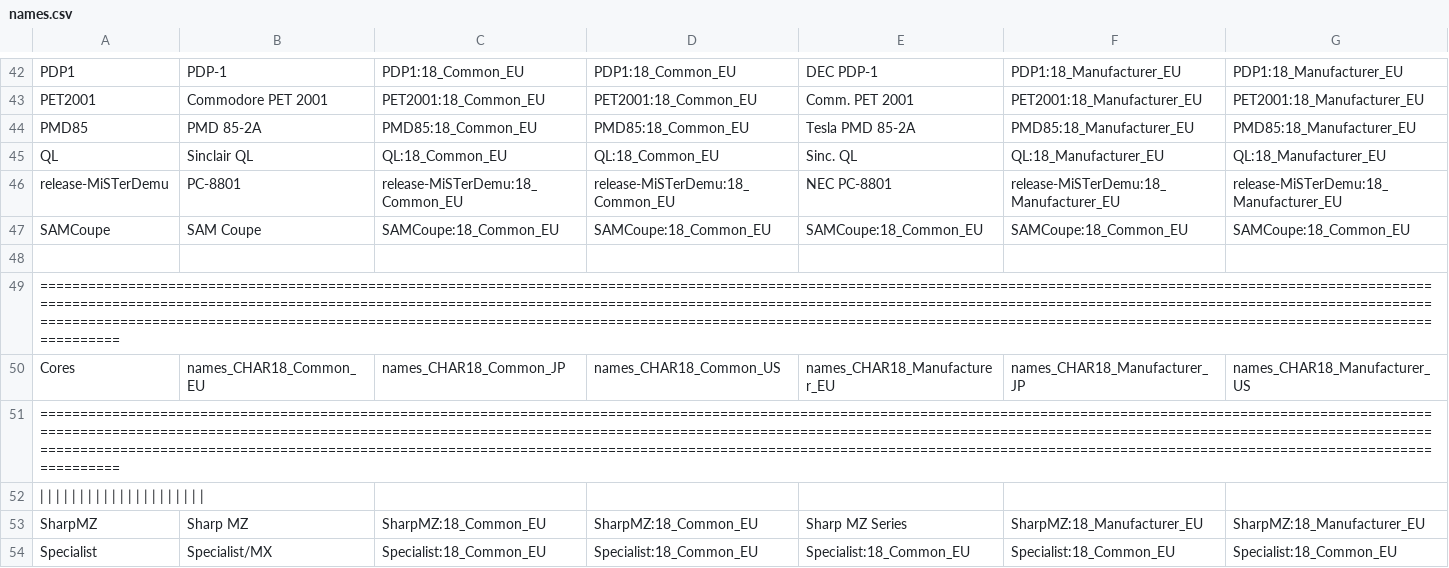
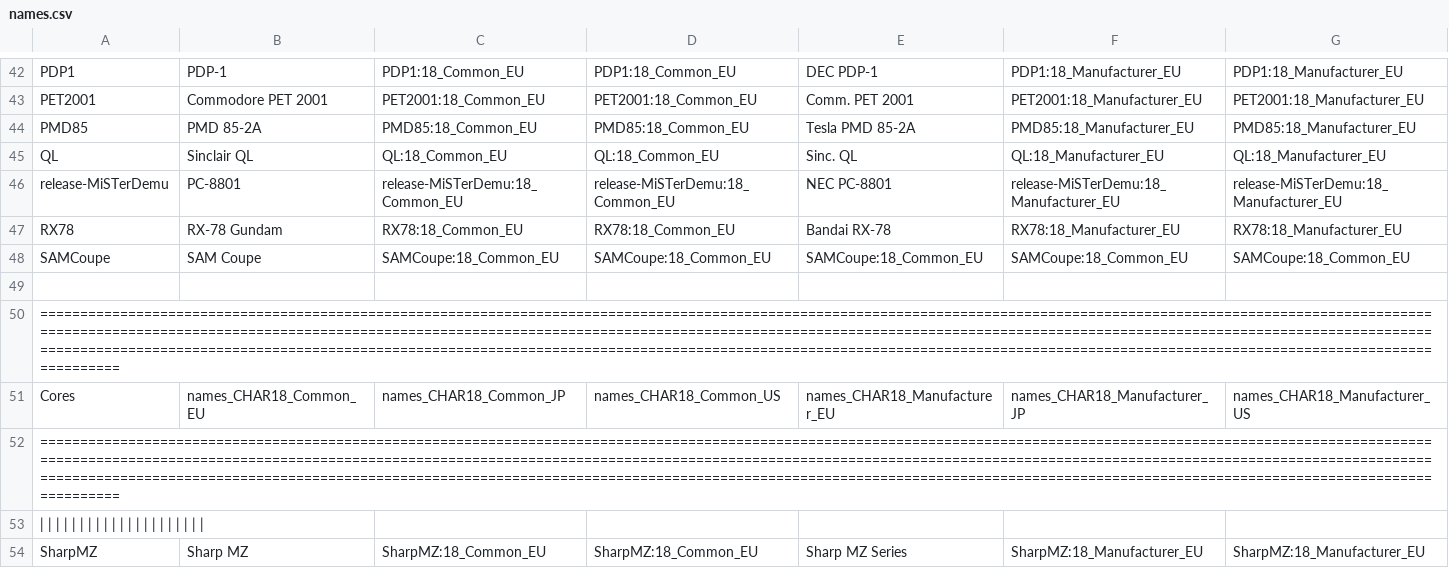
Before and after one commit to ThreepwoodLeBrush/Names_MiSTer, a CSV file: names.csv, drawn as a sheet; only a part is shown, gaps mark what is left out; the shorter side is filled out with more unchanged rows; rows hold the shown columns only; the diff names each change by its address in the sheet, - before the commit and + after, or states it on an @@ line.

Commit message:
Added RX-78
Added "RX-78 Gundam" core

```diff
--- a/names.csv
+++ b/names.csv
+row 47: RX78 | RX-78 Gundam | RX78:18_Common_EU | RX78:18_Common_EU | Bandai RX-78 | RX78:18_Manufacturer_EU | RX78:18_Manufacturer_EU
```
